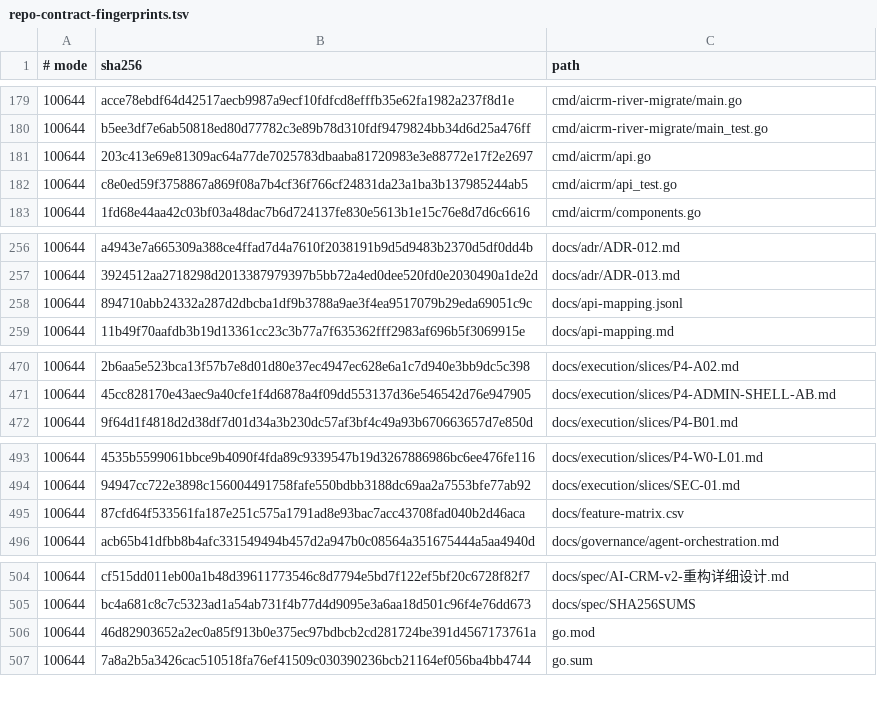
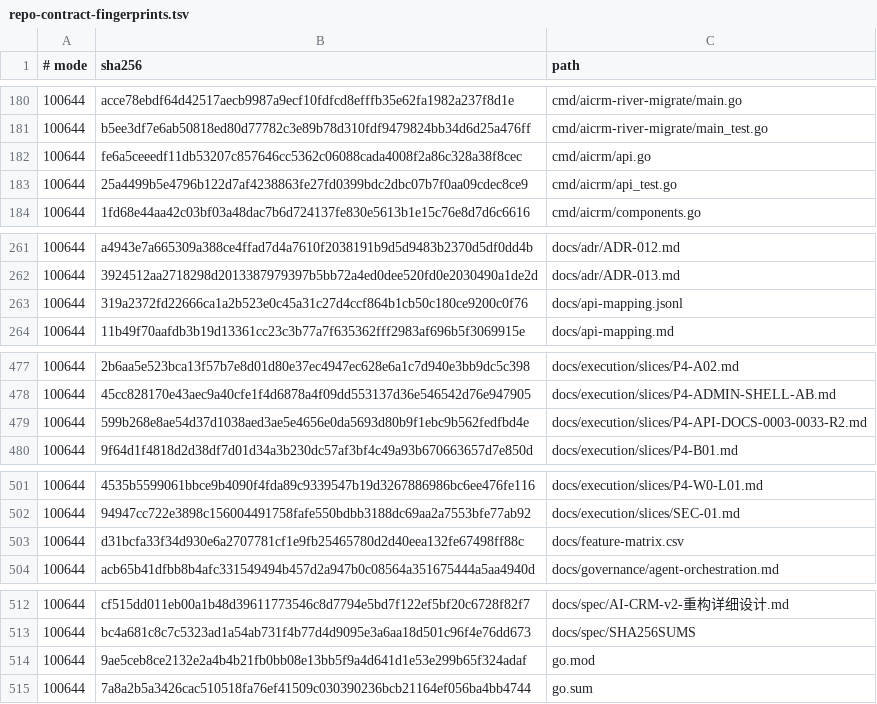
Before and after one commit to qianlan33333-png/AI-CRM-v2, a TSV file: docs/ci/repo-contract-fingerprints.tsv, drawn as a sheet; only a part is shown, gaps mark what is left out; the diff covers the shown part only.

```diff
--- a/docs/ci/repo-contract-fingerprints.tsv
+++ b/docs/ci/repo-contract-fingerprints.tsv
@@ -180,4 +181,4 @@
 100644	b5ee3df7e6ab50818ed80d77782c3e89b78d310fdf9479824bb34d6d25a476ff	cmd/aicrm-river-migrate/main_test.go
-100644	203c413e69e81309ac64a77de7025783dbaaba81720983e3e88772e17f2e2697	cmd/aicrm/api.go
-100644	c8e0ed59f3758867a869f08a7b4cf36f766cf24831da23a1ba3b137985244ab5	cmd/aicrm/api_test.go
+100644	fe6a5ceeedf11db53207c857646cc5362c06088cada4008f2a86c328a38f8cec	cmd/aicrm/api.go
+100644	25a4499b5e4796b122d7af4238863fe27fd0399bdc2dbc07b7f0aa09cdec8ce9	cmd/aicrm/api_test.go
 100644	1fd68e44aa42c03bf03a48dac7b6d724137fe830e5613b1e15c76e8d7d6c6616	cmd/aicrm/components.go
@@ -257,3 +262,3 @@
 100644	3924512aa2718298d2013387979397b5bb72a4ed0dee520fd0e2030490a1de2d	docs/adr/ADR-013.md
-100644	894710abb24332a287d2dbcba1df9b3788a9ae3f4ea9517079b29eda69051c9c	docs/api-mapping.jsonl
+100644	319a2372fd22666ca1a2b523e0c45a31c27d4ccf864b1cb50c180ce9200c0f76	docs/api-mapping.jsonl
 100644	11b49f70aafdb3b19d13361cc23c3b77a7f635362fff2983af696b5f3069915e	docs/api-mapping.md
@@ -471,2 +478,3 @@
 100644	45cc828170e43aec9a40cfe1f4d6878a4f09dd553137d36e546542d76e947905	docs/execution/slices/P4-ADMIN-SHELL-AB.md
+100644	599b268e8ae54d37d1038aed3ae5e4656e0da5693d80b9f1ebc9b562fedfbd4e	docs/execution/slices/P4-API-DOCS-0003-0033-R2.md
 100644	9f64d1f4818d2d38df7d01d34a3b230dc57af3bf4c49a93b670663657d7e850d	docs/execution/slices/P4-B01.md
@@ -494,3 +502,3 @@
 100644	94947cc722e3898c156004491758fafe550bdbb3188dc69aa2a7553bfe77ab92	docs/execution/slices/SEC-01.md
-100644	87cfd64f533561fa187e251c575a1791ad8e93bac7acc43708fad040b2d46aca	docs/feature-matrix.csv
+100644	d31bcfa33f34d930e6a2707781cf1e9fb25465780d2d40eea132fe67498ff88c	docs/feature-matrix.csv
 100644	acb65b41dfbb8b4afc331549494b457d2a947b0c08564a351675444a5aa4940d	docs/governance/agent-orchestration.md
@@ -505,3 +513,3 @@
 100644	bc4a681c8c7c5323ad1a54ab731f4b77d4d9095e3a6aa18d501c96f4e76dd673	docs/spec/SHA256SUMS
-100644	46d82903652a2ec0a85f913b0e375ec97bdbcb2cd281724be391d4567173761a	go.mod
+100644	9ae5ceb8ce2132e2a4b4b21fb0bb08e13bb5f9a4d641d1e53e299b65f324adaf	go.mod
 100644	7a8a2b5a3426cac510518fa76ef41509c030390236bcb21164ef056ba4bb4744	go.sum
```
Also changed, not shown: 7 added rows and 2 edited cells elsewhere in this file, docs/feature-matrix.csv, 14 other files.
